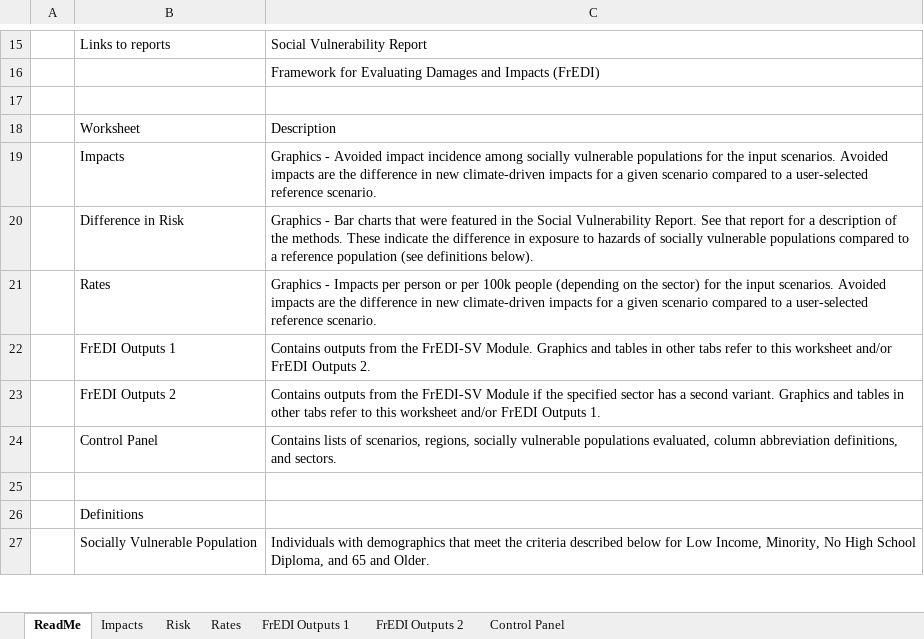
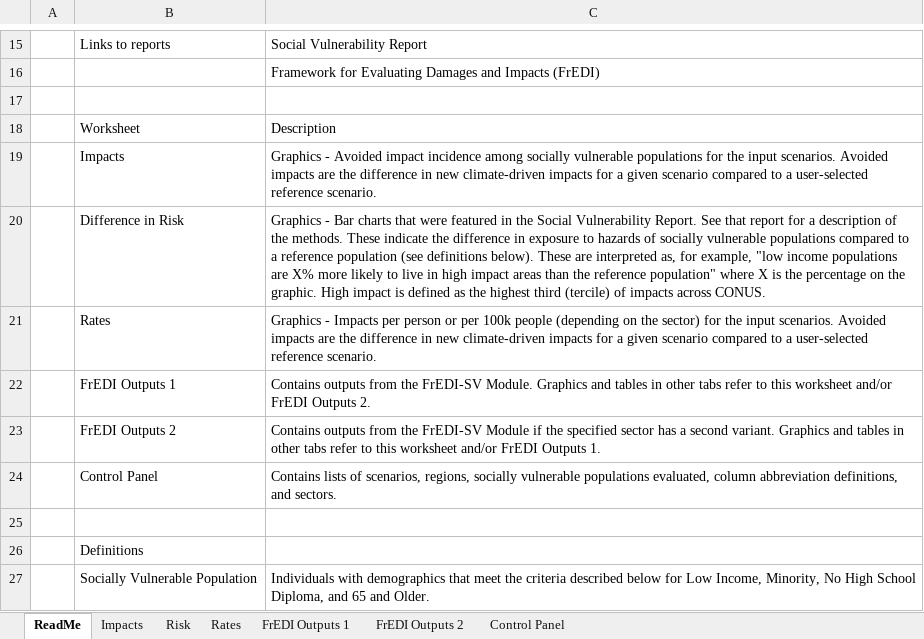
Before and after one commit to USEPA/FrEDI, an Excel workbook: FrEDI/inst/extdata/sv/FrEDI SV Graphics Template.xlsx, sheet ReadMe, drawn as a sheet; only a part is shown, gaps mark what is left out; values as stored, in another font and other column widths than the file's, no borders; charts and pictures and conditional formats not drawn; the diff names each change by its address in the sheet, - before the commit and + after, or states it on an @@ line.

Commit message:
ReadMe and Coastal Property Language Updates
Added detail about difference in risk graphics on readme and updated coastal property impact name and rate unit.

```diff
--- a/FrEDI/inst/extdata/sv/FrEDI SV Graphics Template.xlsx (sheet ReadMe)
+++ b/FrEDI/inst/extdata/sv/FrEDI SV Graphics Template.xlsx (sheet ReadMe)
-C20: …definitions below).
+C20: …definitions below). These are interpreted as, for example, "low income populations are X% more likely to live in high impact areas than the reference population" where X is the percentage on the graphic. High impact is defined as the highest third (tercile) of impacts across CONUS.
```
Also changed, not shown: sheet Control Panel.
